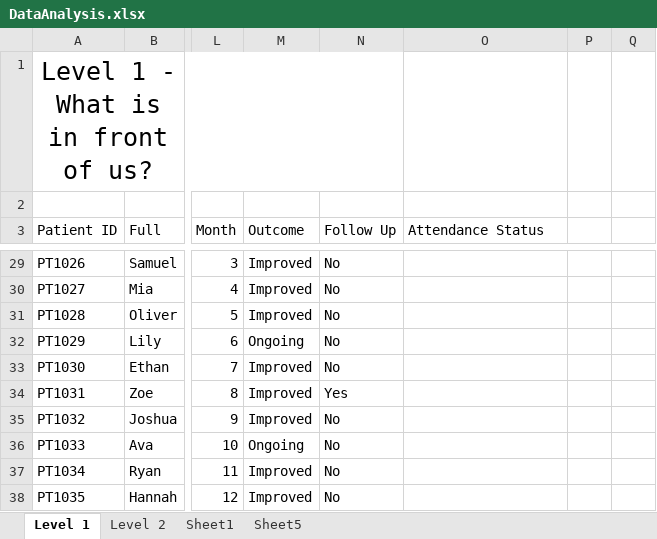
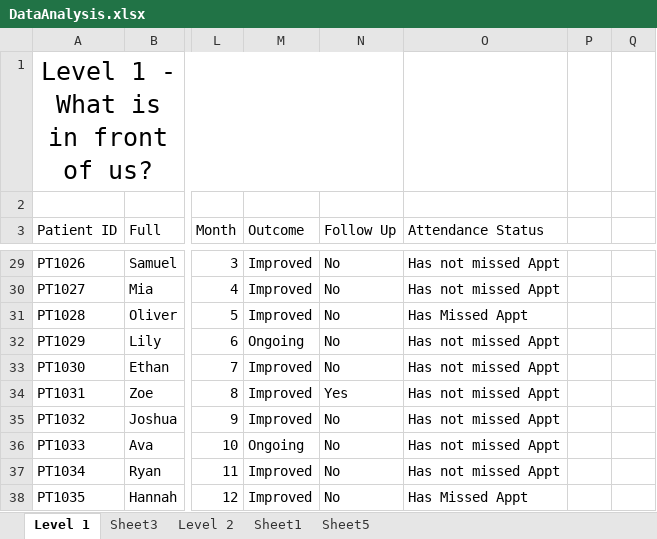
Before and after one commit to Scenario-Demonstration-Training/Scenario-Demonstration-Training, an Excel workbook: Session 2/Data Sources/DataAnalysis.xlsx, sheet Level 1, drawn as a sheet; only a part is shown, gaps mark what is left out; values as stored, in another font and other column widths than the file's, no borders; conditional formats and table styles not drawn; the diff covers the shown part only; the diff names each change by its address in the sheet, - before the commit and + after, or states it on an @@ line.

```diff
--- a/Session 2/Data Sources/DataAnalysis.xlsx (sheet Level 1)
+++ b/Session 2/Data Sources/DataAnalysis.xlsx (sheet Level 1)
+sheet tab: Sheet3
-O29:O30 (Attendance Status): (empty)
+O29:O30 (Attendance Status): Has not missed Appt
-O31 (Attendance Status): (empty)
+O31 (Attendance Status): Has Missed Appt
-O32:O37 (Attendance Status): (empty)
+O32:O37 (Attendance Status): Has not missed Appt
-O38 (Attendance Status): (empty)
+O38 (Attendance Status): Has Missed Appt
```
Also changed, not shown: 35 edited cells elsewhere in this sheet, sheet Level 2, 1 other file.
